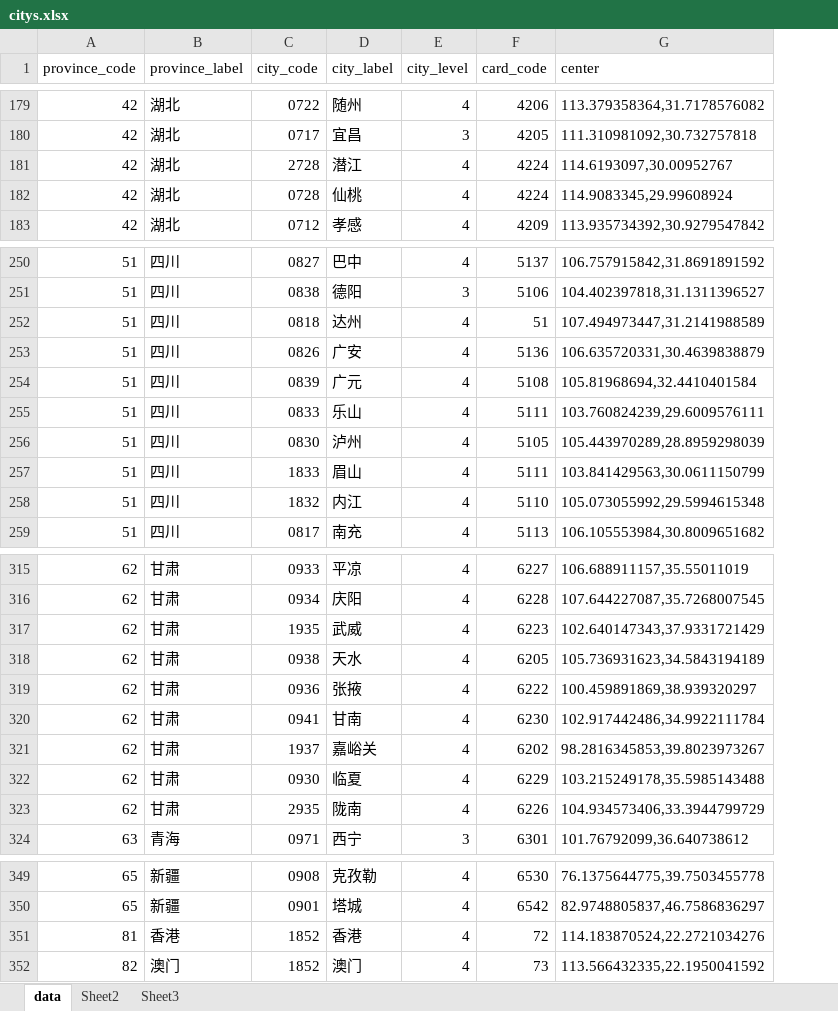
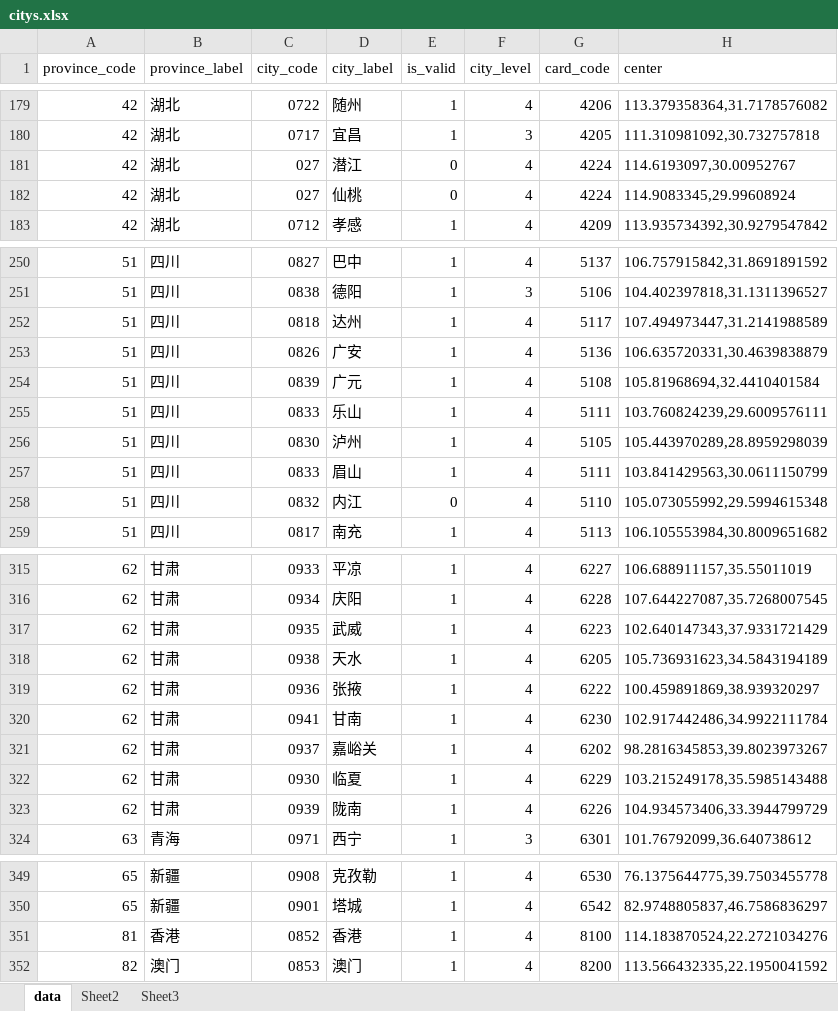
Before and after one commit to favedit/MoScript, an Excel workbook: data/citys.xlsx, sheet data, drawn as a sheet; only a part is shown, gaps mark what is left out; values as stored, in another font and other column widths than the file's, no cell formats; conditional formats not drawn; addresses are those after the commit; the diff covers the shown part only; the diff names each change by its address in the sheet, - before the commit and + after, or states it on an @@ line.

```diff
--- a/data/citys.xlsx (sheet data)
+++ b/data/citys.xlsx (sheet data)
+column E (is_valid), rows 179-183: 1 | 1 | 0 | 0 | 1; rows 250-259: 1 | 1 | 1 | 1 | 1 | 1 | 1 | 1 | 0 | 1; rows 315-324: all 1; rows 349-352: all 1
-C181 (city_code): 2728
+C181 (city_code): 027
-C182 (city_code): 0728
+C182 (city_code): 027
-G252 (card_code): 51
+G252 (card_code): 5117
-C257 (city_code): 1833
+C257 (city_code): 0833
-C258 (city_code): 1832
+C258 (city_code): 0832
-C317 (city_code): 1935
+C317 (city_code): 0935
-C321 (city_code): 1937
+C321 (city_code): 0937
-C323 (city_code): 2935
+C323 (city_code): 0939
-C351 (city_code): 1852
+C351 (city_code): 0852
-G351 (card_code): 72
+G351 (card_code): 8100
-C352 (city_code): 1852
+C352 (city_code): 0853
-G352 (card_code): 73
+G352 (card_code): 8200
```
Also changed, not shown: 20 edited cells elsewhere in this sheet, cell formats, data/card.xlsx, 2 other files.
